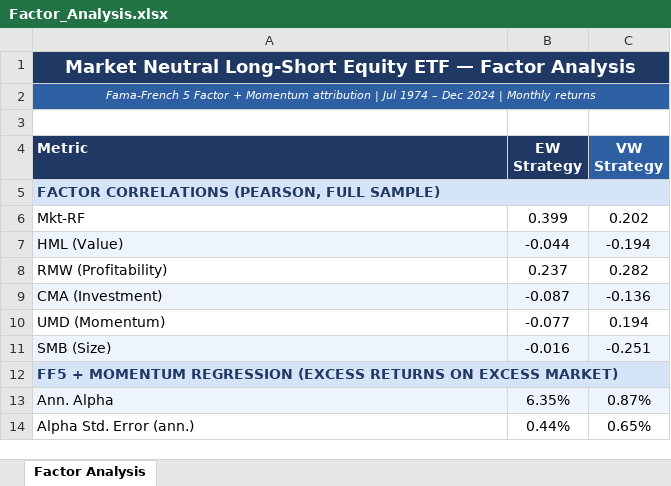
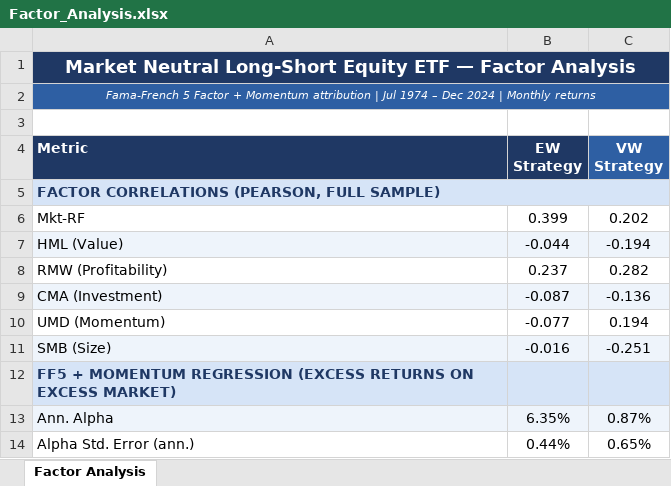
Before and after one commit to Blake-Stanley/Quality-Value-Backtest, an Excel workbook: Output/Factor_Analysis.xlsx, sheet Factor Analysis, drawn as a sheet; only a part is shown; values as stored, in another font and other column widths than the file's, no borders; the diff names each change by its address in the sheet, - before the commit and + after, or states it on an @@ line.

```diff
--- a/Output/Factor_Analysis.xlsx (sheet Factor Analysis)
+++ b/Output/Factor_Analysis.xlsx (sheet Factor Analysis)
-A12:C12 merged
-B12:C12 fill: none
+B12:C12 fill: #D6E4F7
```
Also changed, not shown: 5 other files.
